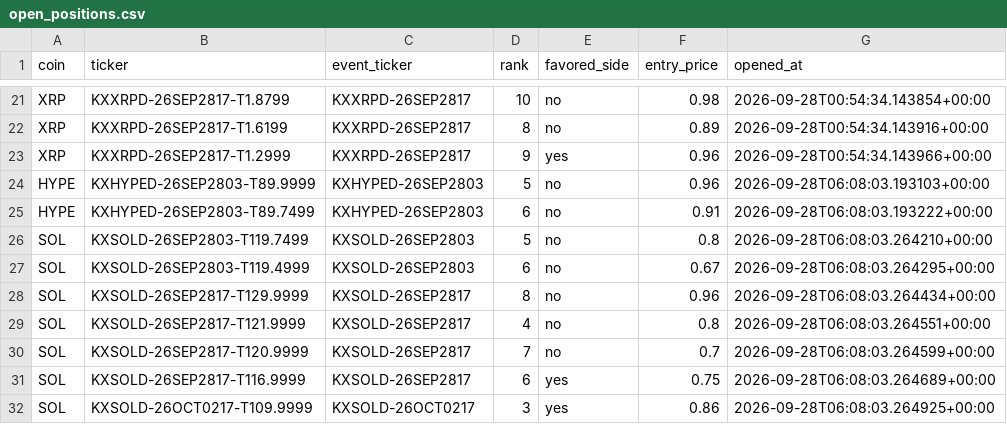
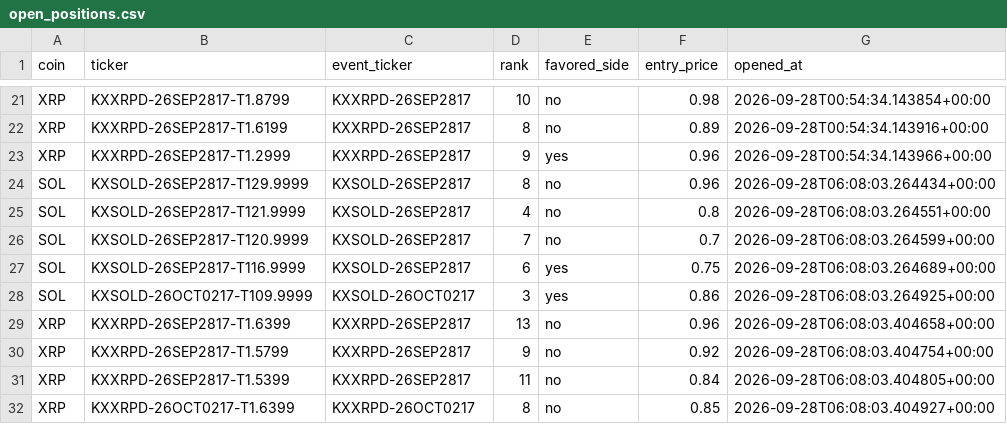
Before and after one commit to Prinxe-crypto/multicoin-midrank-bot, a CSV file: open_positions.csv, drawn as a sheet; only a part is shown, gaps mark what is left out; the shorter side is filled out with more unchanged rows; removed rows and columns are numbered as before the commit, all else as after; the diff covers the shown part only; the diff names each change by its address in the sheet, - before the commit and + after, or states it on an @@ line.

```diff
--- a/open_positions.csv
+++ b/open_positions.csv
-row 24: HYPE | KXHYPED-26SEP2803-T89.9999 | KXHYPED-26SEP2803 | 5 | no | 0.96 | 2026-09-28T06:08:03.193103+00:00
-row 25: HYPE | KXHYPED-26SEP2803-T89.7499 | KXHYPED-26SEP2803 | 6 | no | 0.91 | 2026-09-28T06:08:03.193222+00:00
-row 26: SOL | KXSOLD-26SEP2803-T119.7499 | KXSOLD-26SEP2803 | 5 | no | 0.8 | 2026-09-28T06:08:03.264210+00:00
-row 27: SOL | KXSOLD-26SEP2803-T119.4999 | KXSOLD-26SEP2803 | 6 | no | 0.67 | 2026-09-28T06:08:03.264295+00:00
```
Also changed, not shown: 24 added rows elsewhere in this file, closed_positions.csv.
